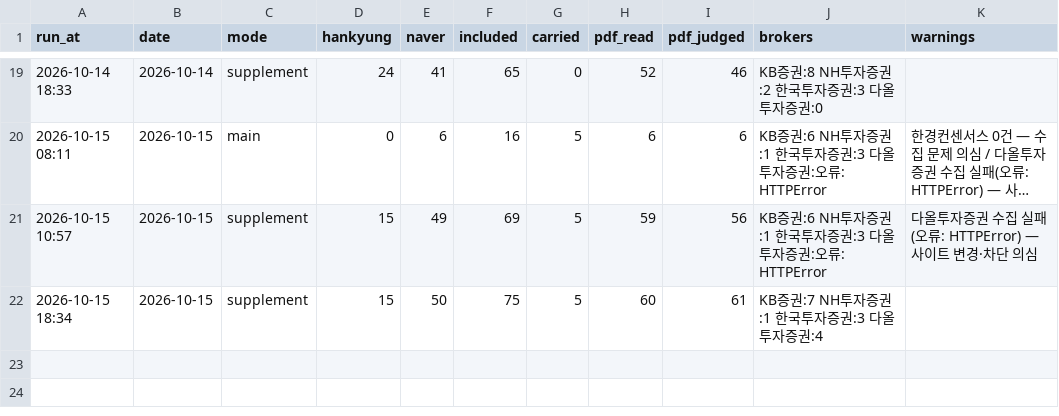
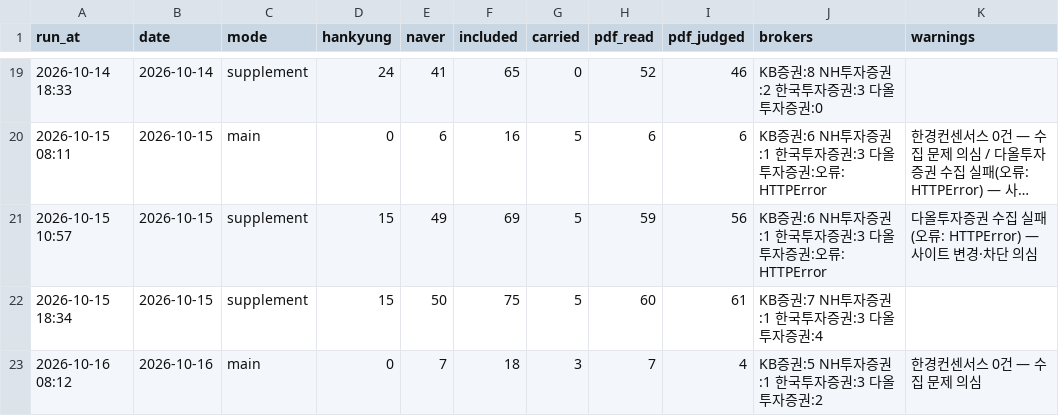
Before and after one commit to ysjang0-blip/stock-report, a CSV file: data/runs.csv, drawn as a sheet; only a part is shown, gaps mark what is left out; long unchanged cells end in ….

```diff
--- a/data/runs.csv
+++ b/data/runs.csv
@@ -22 +22,2 @@ run_at,date,mode,hankyung,naver,included,carried,pdf_read,pdf_judged,brokers,war
 2026-10-15 18:34,2026-10-15,supplement,15,50,75,5,60,61,KB증권:7 NH투자증권:1 한국투자증권:3 다올투자증권:4,
+2026-10-16 08:12,2026-10-16,main,0,7,18,3,7,4,KB증권:5 NH투자증권:1 한국투자증권:3 다올투자증권:2,한경컨센서스 0건 — 수집 문제 의심
```
Also changed, not shown: data/history.csv, 2 other files.
